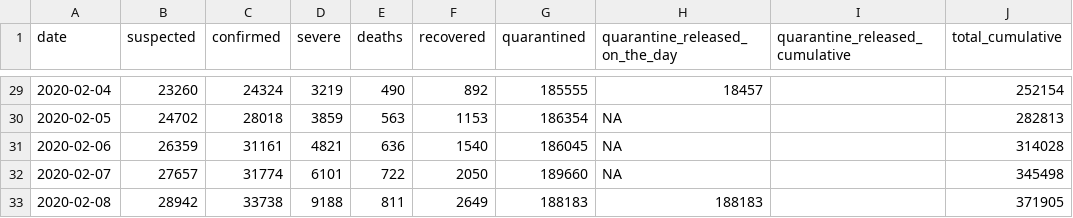
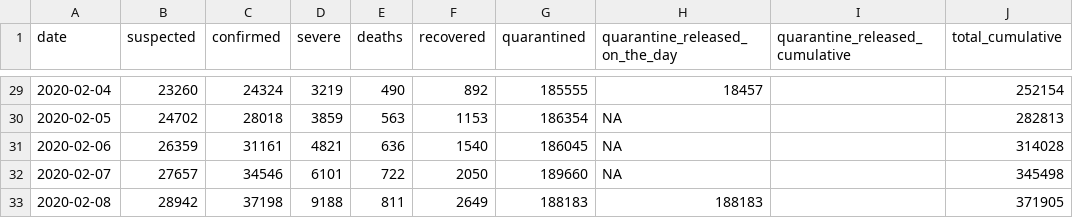
Before and after one commit to htso/Coronavirus_Epidemic, a CSV file: data/corona_data.csv, drawn as a sheet; only a part is shown, gaps mark what is left out.

```diff
--- a/data/corona_data.csv
+++ b/data/corona_data.csv
@@ -31,3 +31,3 @@ date,suspected,confirmed,severe,deaths,recovered,quarantined,quarantine_released
 2020-02-06,26359,31161,4821,636,1540,186045,NA,,314028
-2020-02-07,27657,31774,6101,722,2050,189660,NA,,345498
-2020-02-08,28942,33738,9188,811,2649,188183,188183,,371905
+2020-02-07,27657,34546,6101,722,2050,189660,NA,,345498
+2020-02-08,28942,37198,9188,811,2649,188183,188183,,371905
```
Also changed, not shown: 14 other files.
